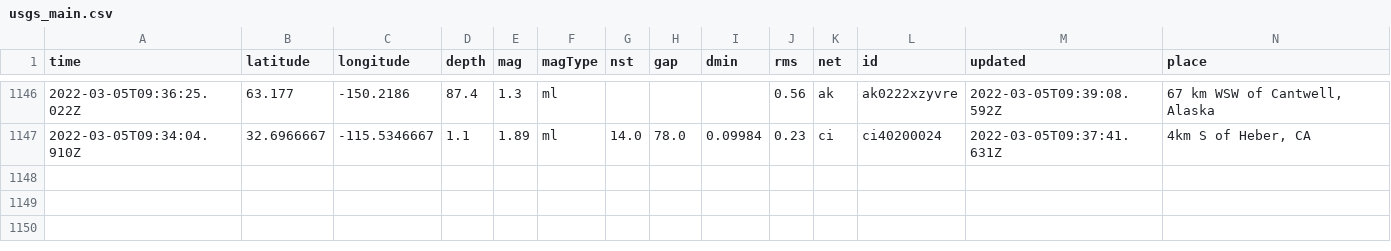
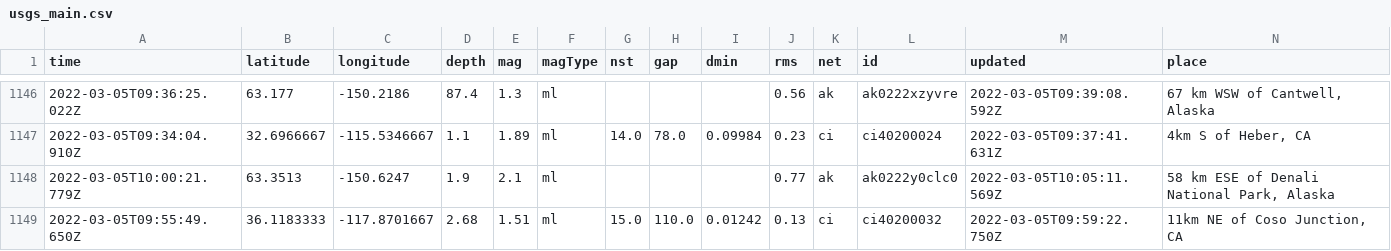
Before and after one commit to aadittambe/actions-pipeline, a CSV file: usgs_main.csv, drawn as a sheet; only a part is shown, gaps mark what is left out; rows hold the shown columns only; the diff names each change by its address in the sheet, - before the commit and + after, or states it on an @@ line.

```diff
--- a/usgs_main.csv
+++ b/usgs_main.csv
+row 1148: 2022-03-05T10:00:21.779Z | 63.3513 | -150.6247 | 1.9 | 2.1 | ml |  |  |  | 0.77 | ak | ak0222y0clc0 | 2022-03-05T10:05:11.569Z | 58 km ESE of Denali National Park, Alaska
+row 1149: 2022-03-05T09:55:49.650Z | 36.1183333 | -117.8701667 | 2.68 | 1.51 | ml | 15.0 | 110.0 | 0.01242 | 0.13 | ci | ci40200032 | 2022-03-05T09:59:22.750Z | 11km NE of Coso Junction, CA
```
Also changed, not shown: usgs_current.csv.
